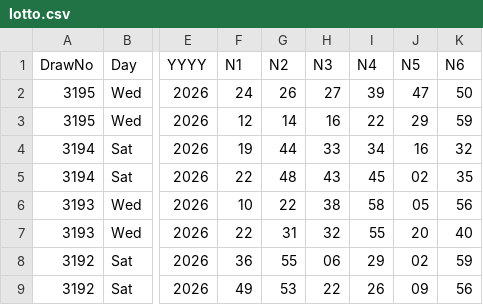
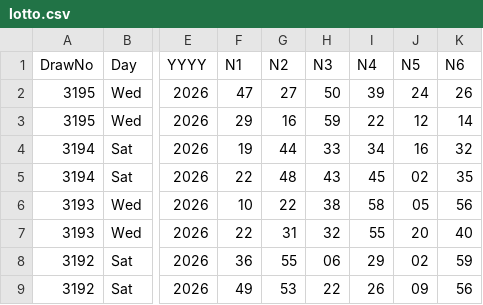
Before and after one commit to CostaCory/uk-lottery-dashboard, a CSV file: data/lotto.csv, drawn as a sheet; only a part is shown, gaps mark what is left out; the diff names each change by its address in the sheet, - before the commit and + after, or states it on an @@ line.

Commit message:
Auto-update Lotto CSV

```diff
--- a/data/lotto.csv
+++ b/data/lotto.csv
-F2 (N1): 24
+F2 (N1): 47
-G2 (N2): 26
+G2 (N2): 27
-H2 (N3): 27
+H2 (N3): 50
-J2 (N5): 47
+J2 (N5): 24
-K2 (N6): 50
+K2 (N6): 26
-F3 (N1): 12
+F3 (N1): 29
-G3 (N2): 14
+G3 (N2): 16
-H3 (N3): 16
+H3 (N3): 59
-J3 (N5): 29
+J3 (N5): 12
-K3 (N6): 59
+K3 (N6): 14
```
